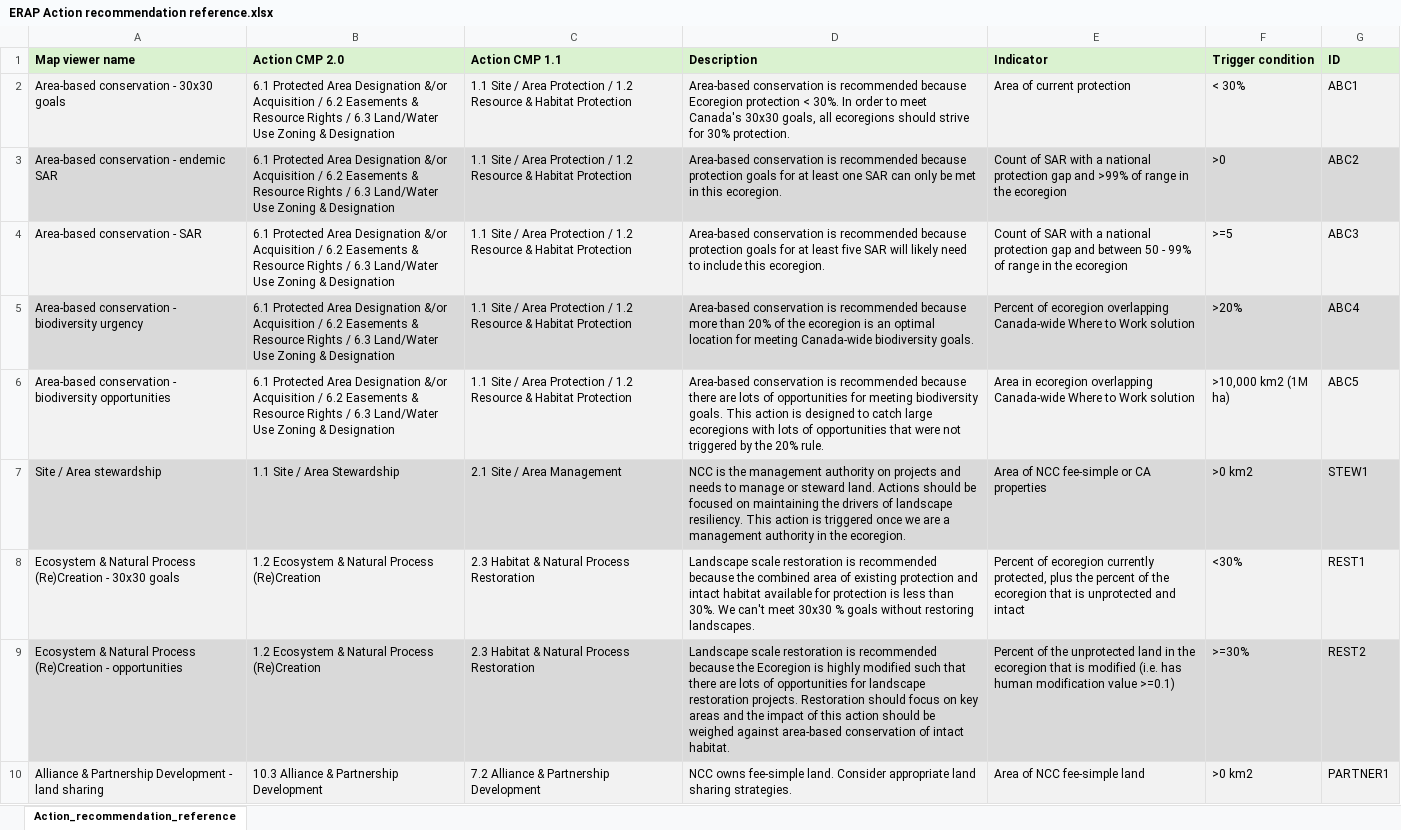
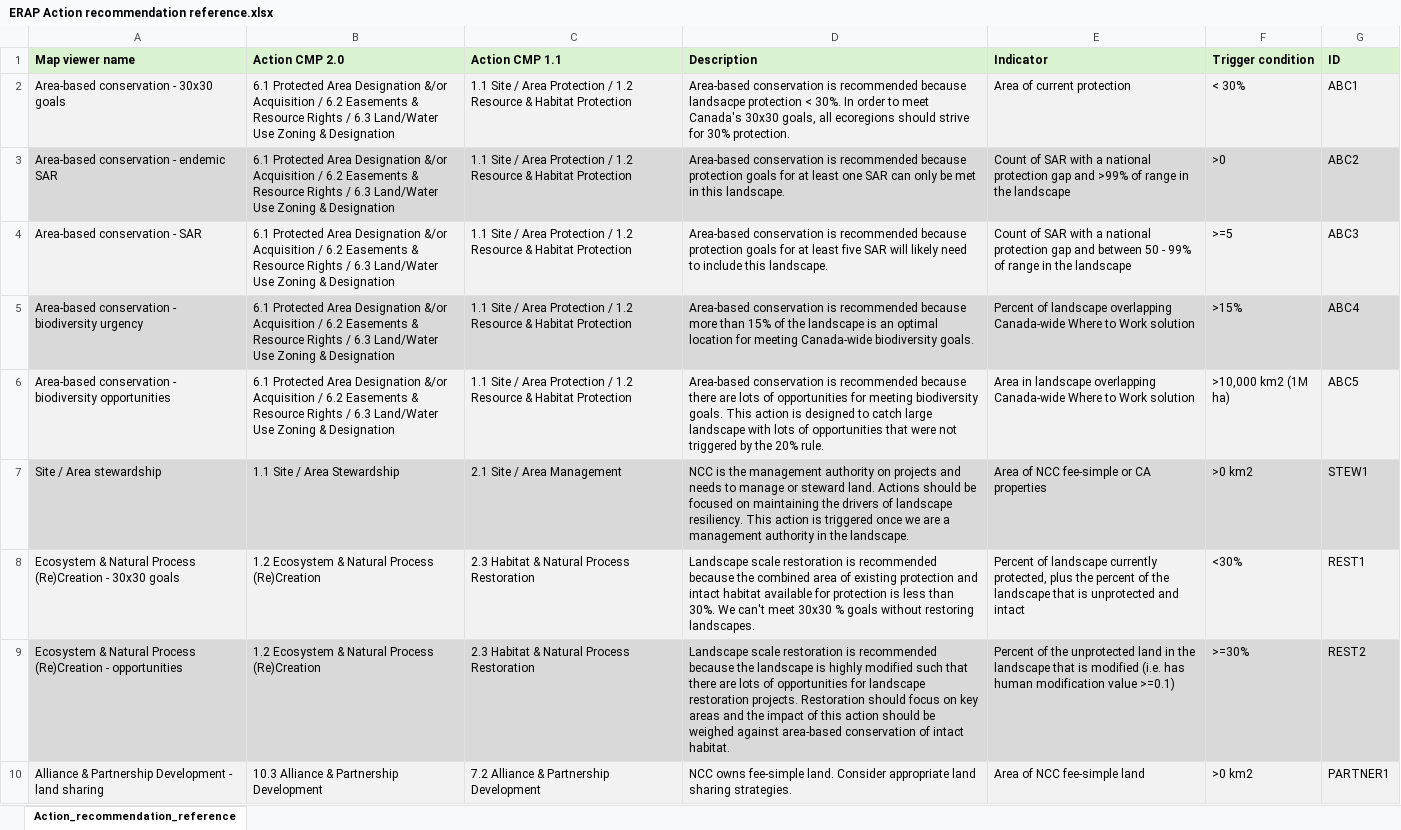
Before and after one commit to NCC-CNC/erap-deer-code, an Excel workbook: tables/ERAP Action recommendation reference.xlsx, sheet Action_recommendation_reference, drawn as a sheet; values as stored, in another font and other column widths than the file's, no borders; the diff names each change by its address in the sheet, - before the commit and + after, or states it on an @@ line.

Commit message:
Update action triggers since WTW % is now calculated based on full landscape. Fixed bug in ha convertion that was breaking ABC2 and 3 because endemic attribute was not converted from km2 to ha

```diff
--- a/tables/ERAP Action recommendation reference.xlsx (sheet Action_recommendation_reference)
+++ b/tables/ERAP Action recommendation reference.xlsx (sheet Action_recommendation_reference)
-D2 (Description): …recommended because Ecoregion protection <…
+D2 (Description): …recommended because landsacpe protection <…
-D3 (Description): …in this ecoregion.
+D3 (Description): …in this landscape.
-E3 (Indicator): …in the ecoregion
+E3 (Indicator): …in the landscape
-D4 (Description): …include this ecoregion.
+D4 (Description): …include this landscape.
-E4 (Indicator): …in the ecoregion
+E4 (Indicator): …in the landscape
-D5 (Description): …more than 20% of the ecoregion is an…
+D5 (Description): …more than 15% of the landscape is an…
-E5 (Indicator): Percent of ecoregion overlapping Canada-wide…
+E5 (Indicator): Percent of landscape overlapping Canada-wide…
-F5 (Trigger condition): >20%
+F5 (Trigger condition): >15%
-D6 (Description): …catch large ecoregions with lots…
+D6 (Description): …catch large landscape with lots…
-E6 (Indicator): Area in ecoregion overlapping Canada-wide…
+E6 (Indicator): Area in landscape overlapping Canada-wide…
-D7 (Description): …in the ecoregion.
+D7 (Description): …in the landscape.
-E8 (Indicator): Percent of ecoregion currently protected, plus the percent of the ecoregion that is…
+E8 (Indicator): Percent of landscape currently protected, plus the percent of the landscape that is…
-D9 (Description): …because the Ecoregion is highly…
+D9 (Description): …because the landscape is highly…
-E9 (Indicator): …in the ecoregion that is…
+E9 (Indicator): …in the landscape that is…
```
Also changed, not shown: 4 other files.
